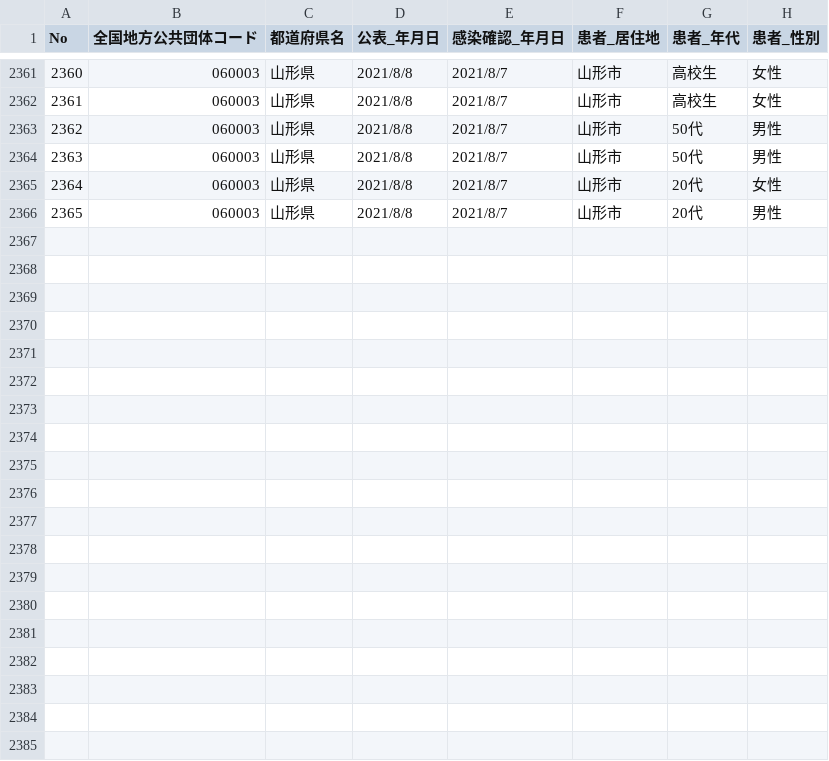
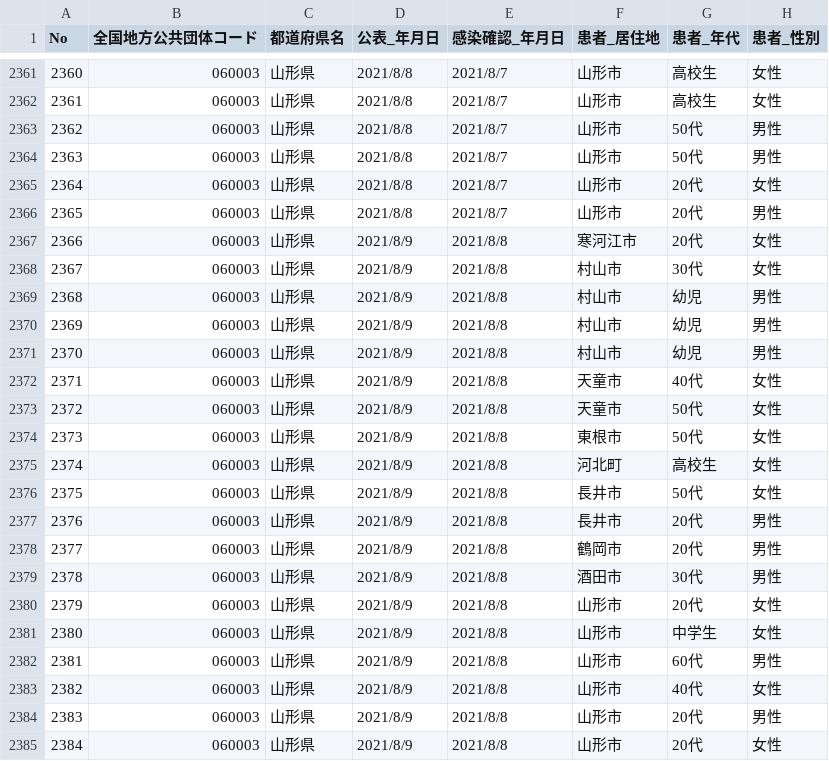
Before and after one commit to satorukadowaki/covid19-yamagata, a CSV file: app/master_data/csv/yamagata_patients.csv, drawn as a sheet; only a part is shown, gaps mark what is left out.

```diff
--- a/app/master_data/csv/yamagata_patients.csv
+++ b/app/master_data/csv/yamagata_patients.csv
@@ -2366 +2366,20 @@ No,全国地方公共団体コード,都道府県名,公表_年月日,感染確
 2365,060003,山形県,2021/8/8,2021/8/7,山形市,20代,男性
+2366,060003,山形県,2021/8/9,2021/8/8,寒河江市,20代,女性
+2367,060003,山形県,2021/8/9,2021/8/8,村山市,30代,女性
+2368,060003,山形県,2021/8/9,2021/8/8,村山市,幼児,男性
+2369,060003,山形県,2021/8/9,2021/8/8,村山市,幼児,男性
+2370,060003,山形県,2021/8/9,2021/8/8,村山市,幼児,男性
+2371,060003,山形県,2021/8/9,2021/8/8,天童市,40代,女性
+2372,060003,山形県,2021/8/9,2021/8/8,天童市,50代,女性
+2373,060003,山形県,2021/8/9,2021/8/8,東根市,50代,女性
+2374,060003,山形県,2021/8/9,2021/8/8,河北町,高校生,女性
+2375,060003,山形県,2021/8/9,2021/8/8,長井市,50代,女性
+2376,060003,山形県,2021/8/9,2021/8/8,長井市,20代,男性
+2377,060003,山形県,2021/8/9,2021/8/8,鶴岡市,20代,男性
+2378,060003,山形県,2021/8/9,2021/8/8,酒田市,30代,男性
+2379,060003,山形県,2021/8/9,2021/8/8,山形市,20代,女性
+2380,060003,山形県,2021/8/9,2021/8/8,山形市,中学生,女性
+2381,060003,山形県,2021/8/9,2021/8/8,山形市,60代,男性
+2382,060003,山形県,2021/8/9,2021/8/8,山形市,40代,女性
+2383,060003,山形県,2021/8/9,2021/8/8,山形市,20代,男性
+2384,060003,山形県,2021/8/9,2021/8/8,山形市,20代,女性
```
Also changed, not shown: 2 other files.
